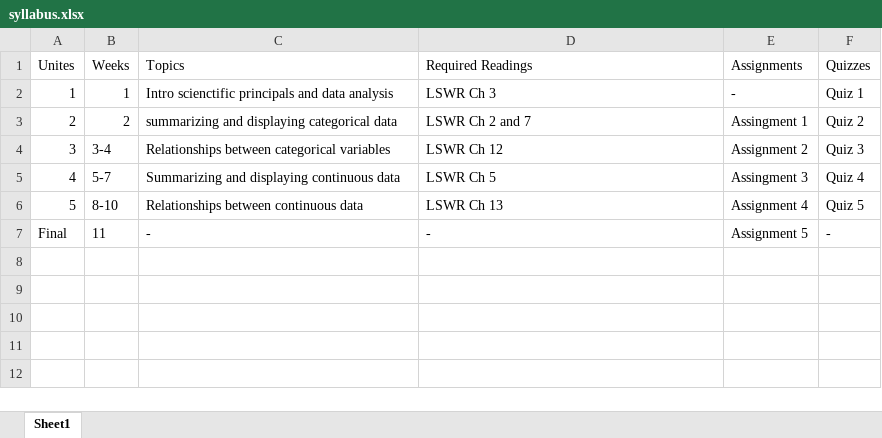
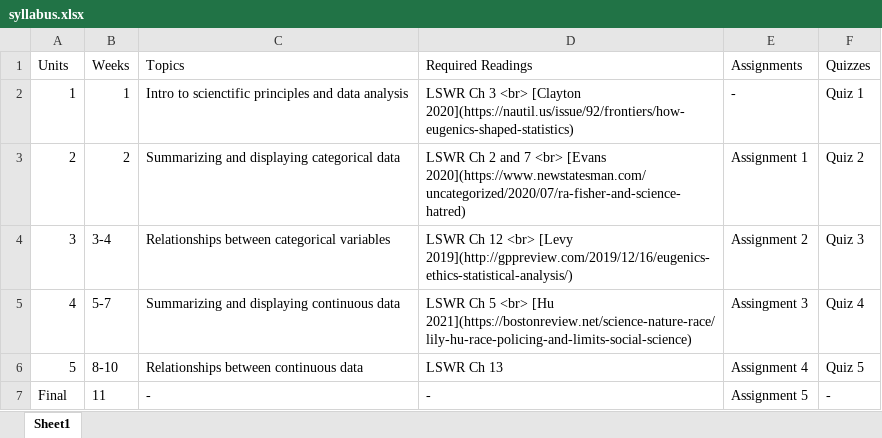
Before and after one commit to DavidDLiebowitz/EDUC641_24F, an Excel workbook: data/syllabus.xlsx, sheet Sheet1, drawn as a sheet; values as stored, in another font and other column widths than the file's, no borders; the diff names each change by its address in the sheet, - before the commit and + after, or states it on an @@ line.

```diff
--- a/data/syllabus.xlsx (sheet Sheet1)
+++ b/data/syllabus.xlsx (sheet Sheet1)
-A1: Unites
+A1: Units
-C2 (Topics): Intro scienctific principals and data…
+C2 (Topics): Intro to scienctific principles and data…
-D2 (Required Readings): …Ch 3
+D2 (Required Readings): …Ch 3 <br> [Clayton 2020](https://nautil.us/issue/92/frontiers/how-eugenics-shaped-statistics)
-C3 (Topics): summarizing and displaying categorical data
+C3 (Topics): Summarizing and displaying categorical data
-D3 (Required Readings): …and 7
+D3 (Required Readings): …and 7 <br> [Evans 2020](https://www.newstatesman.com/uncategorized/2020/07/ra-fisher-and-science-hatred)
-E3 (Assignments): Assingment 1
+E3 (Assignments): Assignment 1
-D4 (Required Readings): …Ch 12
+D4 (Required Readings): …Ch 12 <br> [Levy 2019](http://gppreview.com/2019/12/16/eugenics-ethics-statistical-analysis/)
-D5 (Required Readings): …Ch 5
+D5 (Required Readings): …Ch 5 <br> [Hu 2021](https://bostonreview.net/science-nature-race/lily-hu-race-policing-and-limits-social-science)
```
Also changed, not shown: 11 other files.
